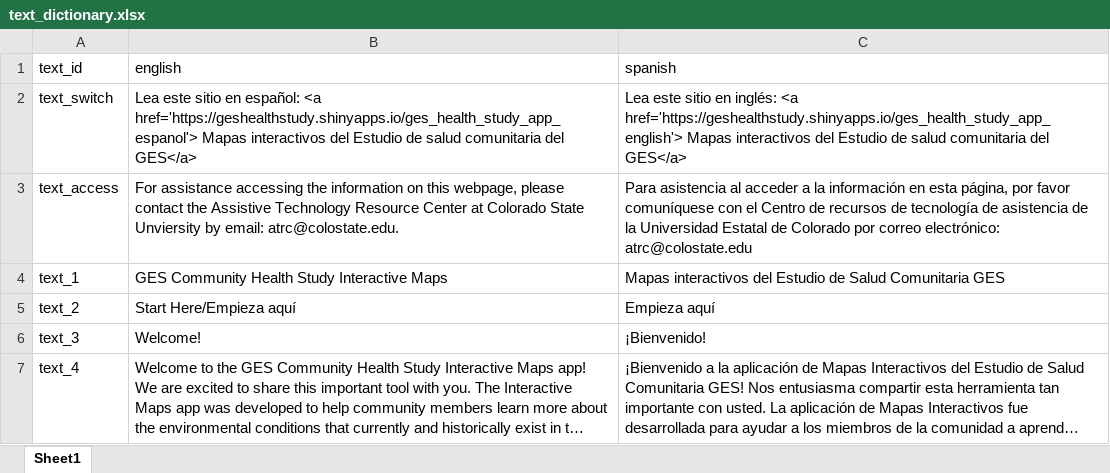
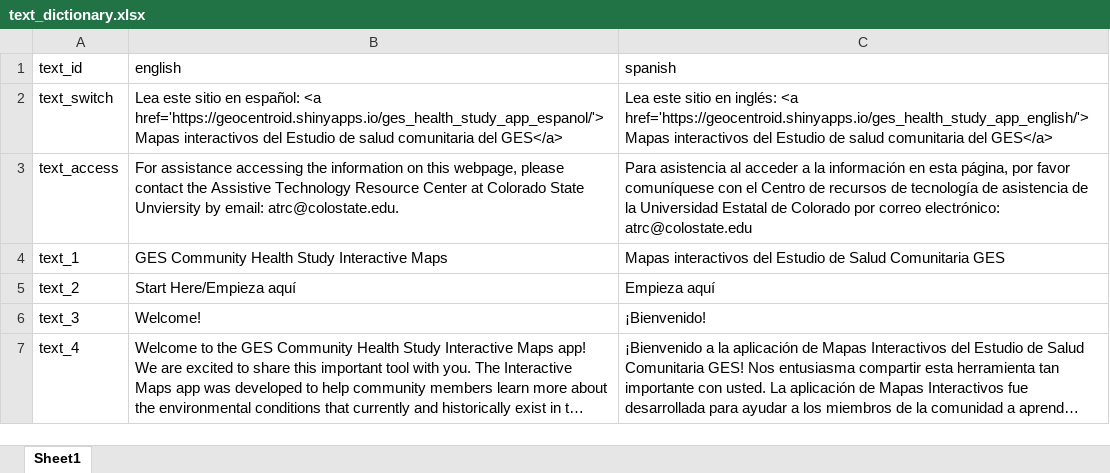
Before and after one commit to ccmothes/ges_health_study_app, an Excel workbook: ges_health_study_app/text_dictionary.xlsx, sheet Sheet1, drawn as a sheet; only a part is shown; long unchanged cells end in …; values as stored, in another font and other column widths than the file's, no borders; the diff names each change by its address in the sheet, - before the commit and + after, or states it on an @@ line.

```diff
--- a/ges_health_study_app/text_dictionary.xlsx (sheet Sheet1)
+++ b/ges_health_study_app/text_dictionary.xlsx (sheet Sheet1)
-B2 (english): …español: <a href='https://geshealthstudy.shinyapps.io/ges_health_study_app_espanol'> Mapas interactivos…
+B2 (english): …español: <a href='https://geocentroid.shinyapps.io/ges_health_study_app_espanol/'> Mapas interactivos…
-C2 (spanish): …inglés: <a href='https://geshealthstudy.shinyapps.io/ges_health_study_app_english'> Mapas interactivos…
+C2 (spanish): …inglés: <a href='https://geocentroid.shinyapps.io/ges_health_study_app_english/'> Mapas interactivos…
```
Also changed, not shown: 2 other files.
